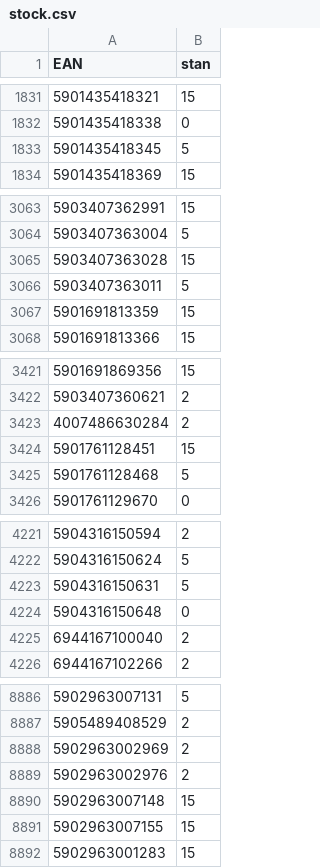
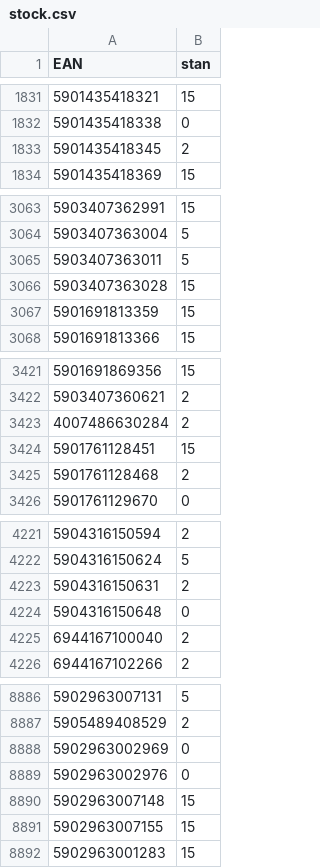
Before and after one commit to mbtylla/pigu, a CSV file: stock.csv, drawn as a sheet; only a part is shown, gaps mark what is left out; the diff covers the shown part only.

```diff
--- a/stock.csv
+++ b/stock.csv
@@ -1832,3 +1832,3 @@ EAN,stan
 5901435418338,0
-5901435418345,5
+5901435418345,2
 5901435418369,15
@@ -3064,4 +3064,4 @@ EAN,stan
 5903407363004,5
-5903407363028,15
 5903407363011,5
+5903407363028,15
 5901691813359,15
@@ -3424,3 +3424,3 @@ EAN,stan
 5901761128451,15
-5901761128468,5
+5901761128468,2
 5901761129670,0
@@ -4222,3 +4222,3 @@ EAN,stan
 5904316150624,5
-5904316150631,5
+5904316150631,2
 5904316150648,0
@@ -8887,4 +8887,4 @@ EAN,stan
 5905489408529,2
-5902963002969,2
-5902963002976,2
+5902963002969,0
+5902963002976,0
 5902963007148,15
```
Also changed, not shown: 10 edited cells elsewhere in this file, 2 other files.
